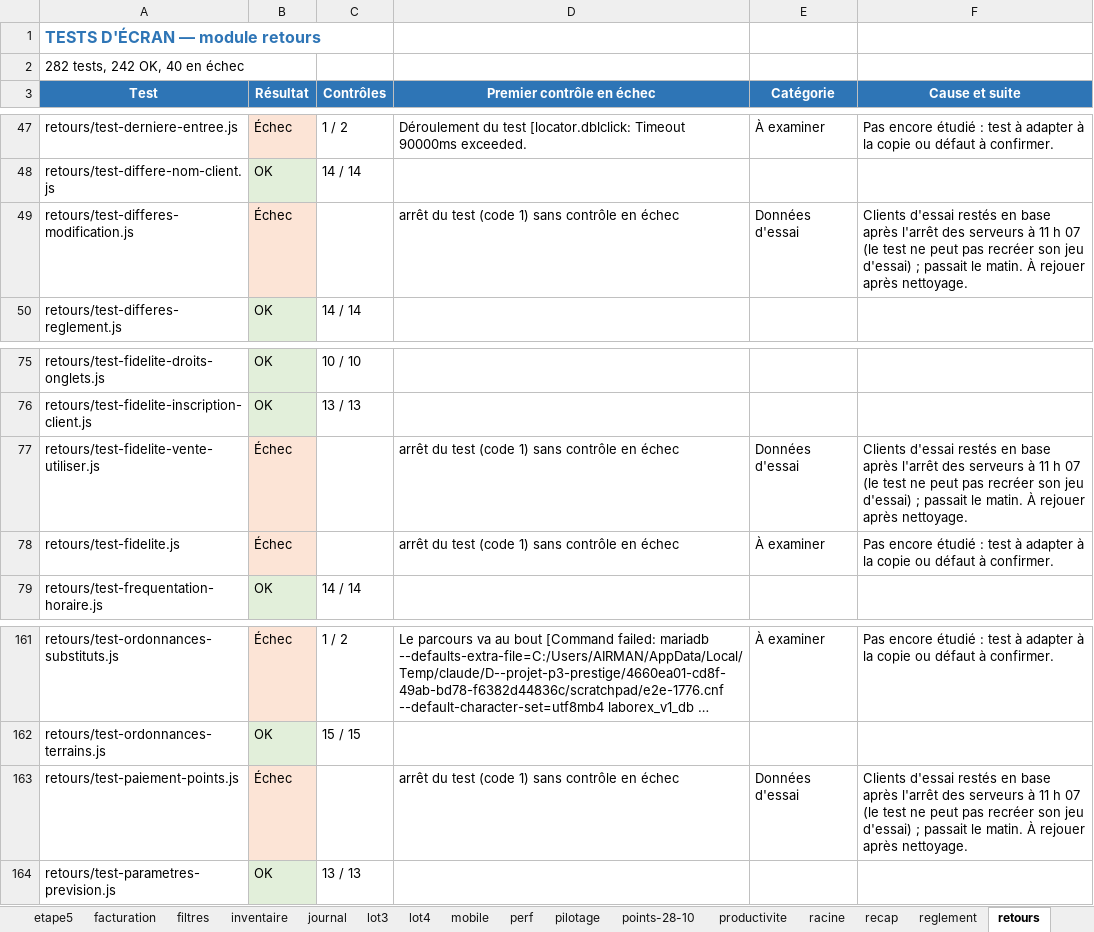
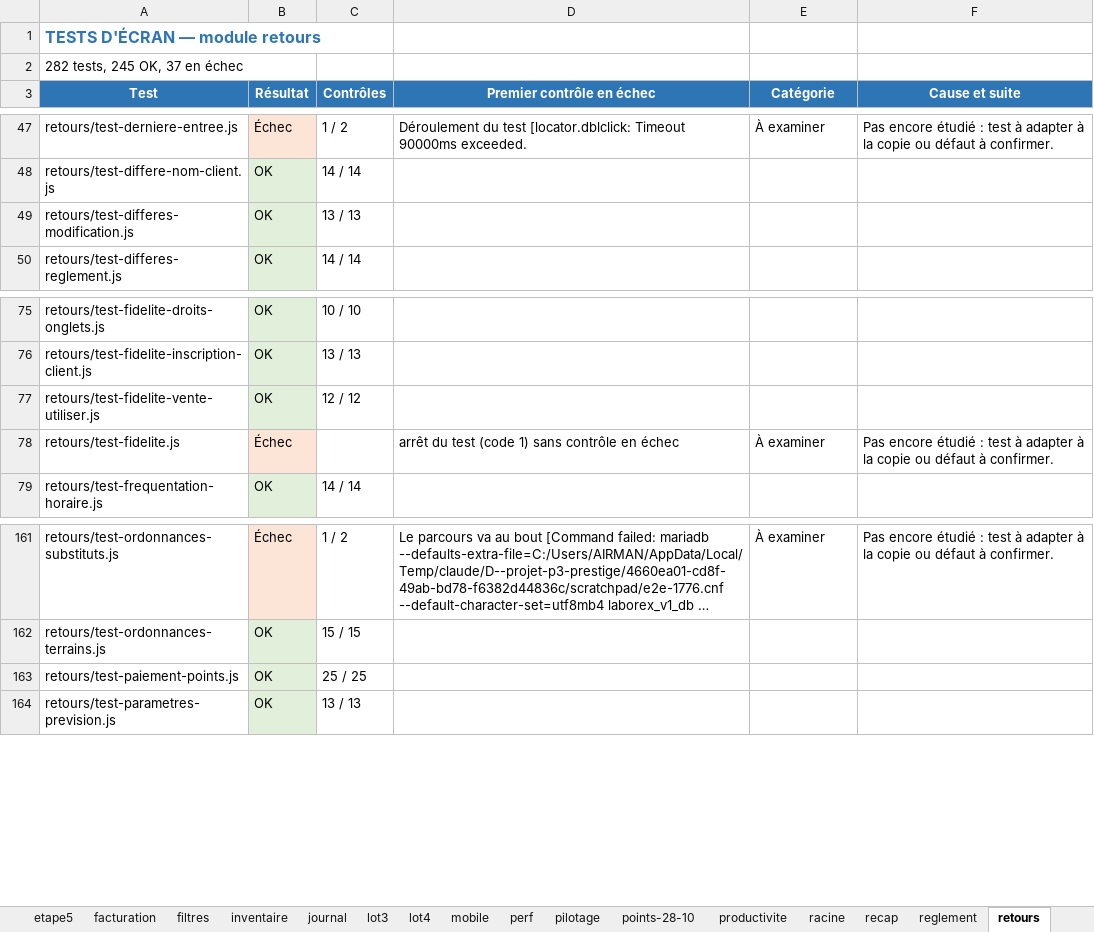
Before and after one commit to airm5500/prestige, an Excel workbook: docs/recette/RAPPORT_TESTS_ECRAN_2026-10-30.xlsx, sheet retours, drawn as a sheet; only a part is shown, gaps mark what is left out; long unchanged cells end in …; values as stored, in another font and other column widths than the file's, no borders; the diff names each change by its address in the sheet, - before the commit and + after, or states it on an @@ line.

```diff
--- a/docs/recette/RAPPORT_TESTS_ECRAN_2026-10-30.xlsx (sheet retours)
+++ b/docs/recette/RAPPORT_TESTS_ECRAN_2026-10-30.xlsx (sheet retours)
-A2 (Test): 282 tests, 242 OK, 40 en échec
+A2 (Test): 282 tests, 245 OK, 37 en échec
-B49 (Résultat): Échec
+B49 (Résultat): OK
-B49 fill: #FCE4D6
+B49 fill: #E2EFDA
-C49 (Contrôles): (empty)
+C49 (Contrôles): 13 / 13
-D49 (Premier contrôle en échec): arrêt du test (code 1) sans contrôle en échec
+D49 (Premier contrôle en échec): (empty)
-E49 (Catégorie): Données d'essai
+E49 (Catégorie): (empty)
-F49 (Cause et suite): Clients d'essai restés en base après l'arrêt des serveurs à 11 h 07 (le test ne peut pas recréer son jeu d'essai) ; passait le matin. À rejouer après nettoyage.
+F49 (Cause et suite): (empty)
-B77 (Résultat): Échec
+B77 (Résultat): OK
-B77 fill: #FCE4D6
+B77 fill: #E2EFDA
-C77 (Contrôles): (empty)
+C77 (Contrôles): 12 / 12
-D77 (Premier contrôle en échec): arrêt du test (code 1) sans contrôle en échec
+D77 (Premier contrôle en échec): (empty)
-E77 (Catégorie): Données d'essai
+E77 (Catégorie): (empty)
-F77 (Cause et suite): Clients d'essai restés en base après l'arrêt des serveurs à 11 h 07 (le test ne peut pas recréer son jeu d'essai) ; passait le matin. À rejouer après nettoyage.
+F77 (Cause et suite): (empty)
-B163 (Résultat): Échec
+B163 (Résultat): OK
-B163 fill: #FCE4D6
+B163 fill: #E2EFDA
-C163 (Contrôles): (empty)
+C163 (Contrôles): 25 / 25
-D163 (Premier contrôle en échec): arrêt du test (code 1) sans contrôle en échec
+D163 (Premier contrôle en échec): (empty)
-E163 (Catégorie): Données d'essai
+E163 (Catégorie): (empty)
-F163 (Cause et suite): Clients d'essai restés en base après l'arrêt des serveurs à 11 h 07 (le test ne peut pas recréer son jeu d'essai) ; passait le matin. À rejouer après nettoyage.
+F163 (Cause et suite): (empty)
```
Also changed, not shown: sheet Synthèse, docs/recette/CAHIER_RECETTE_COMPLET_2026-10-30.xlsx.
